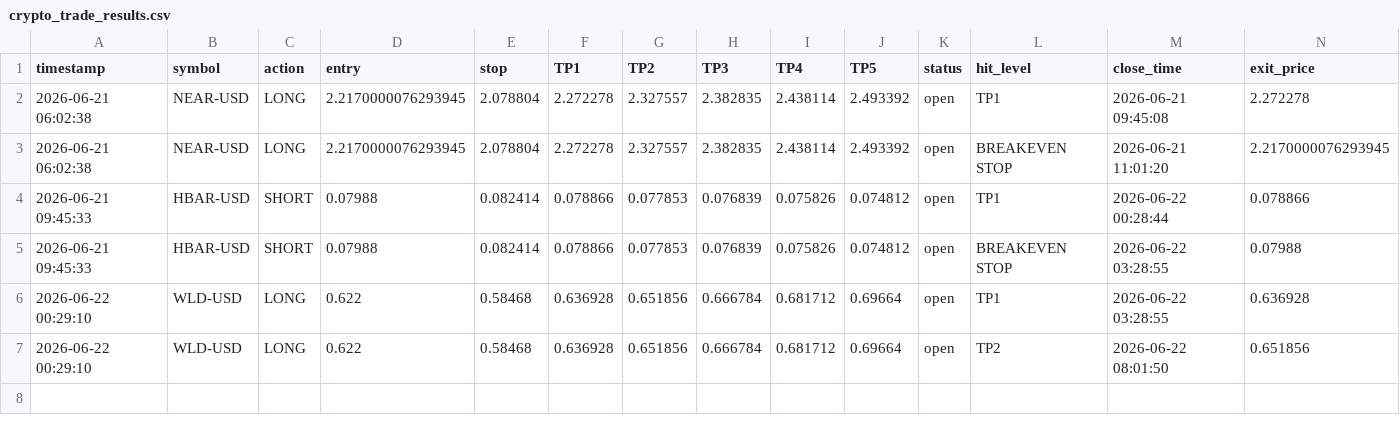
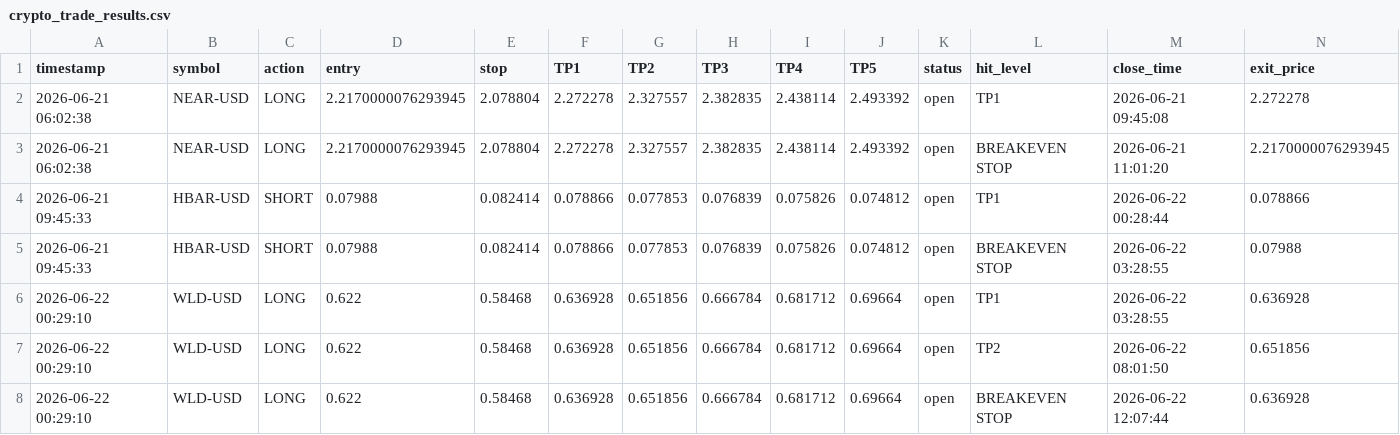
Before and after one commit to mrakbar8175-blip/Crypto-signal-bot, a CSV file: crypto_trade_results.csv, drawn as a sheet; only a part is shown; rows hold the shown columns only; the diff names each change by its address in the sheet, - before the commit and + after, or states it on an @@ line.

```diff
--- a/crypto_trade_results.csv
+++ b/crypto_trade_results.csv
+row 8: 2026-06-22 00:29:10 | WLD-USD | LONG | 0.622 | 0.58468 | 0.636928 | 0.651856 | 0.666784 | 0.681712 | 0.69664 | open | BREAKEVEN STOP | 2026-06-22 12:07:44 | 0.636928
```
Also changed, not shown: crypto_open_trades.csv, 1 other file.
